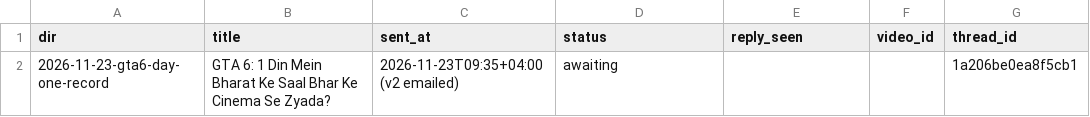
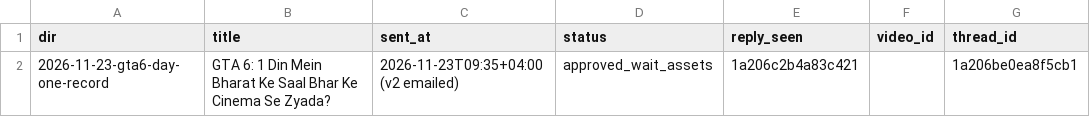
Before and after one commit to kamalpreet5674/Record-office, a CSV file: data/pending.csv, drawn as a sheet.

```diff
--- a/data/pending.csv
+++ b/data/pending.csv
@@ -1,2 +1,2 @@
 dir,title,sent_at,status,reply_seen,video_id,thread_id
-2026-11-23-gta6-day-one-record,GTA 6: 1 Din Mein Bharat Ke Saal Bhar Ke Cinema Se Zyada?,2026-11-23T09:35+04:00 (v2 emailed),awaiting,,,1a206be0ea8f5cb1
+2026-11-23-gta6-day-one-record,GTA 6: 1 Din Mein Bharat Ke Saal Bhar Ke Cinema Se Zyada?,2026-11-23T09:35+04:00 (v2 emailed),approved_wait_assets,1a206c2b4a83c421,,1a206be0ea8f5cb1
```
Also changed, not shown: data/feedback_log.csv, 3 other files.
